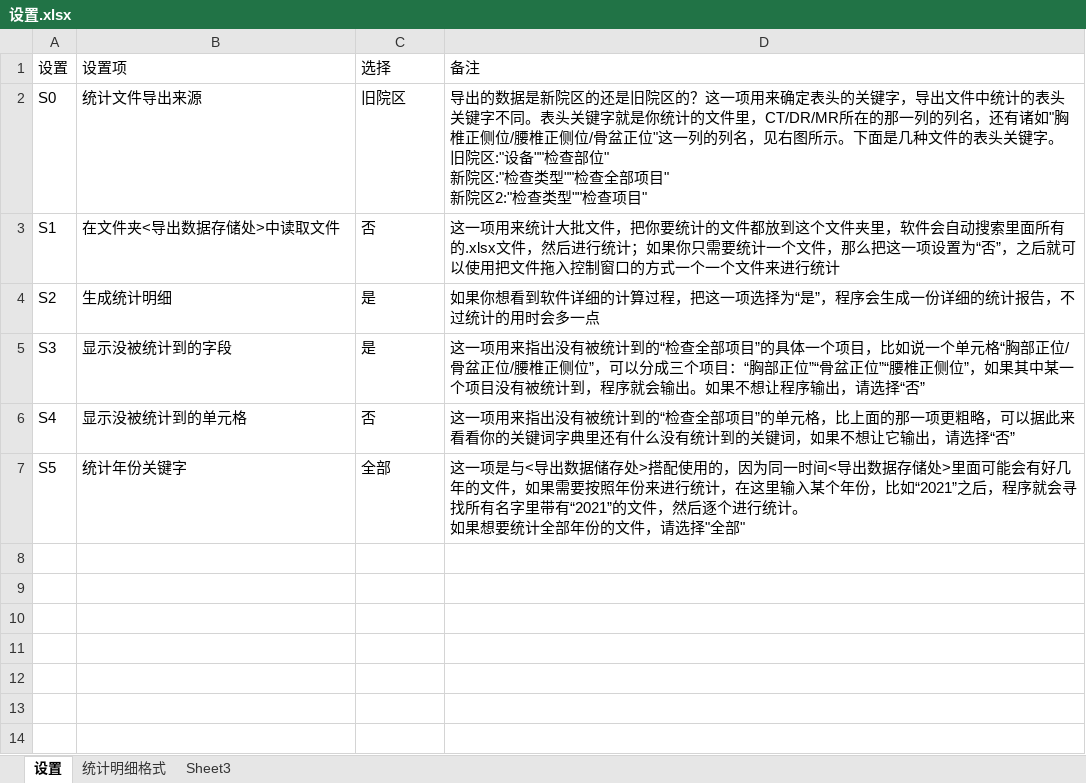
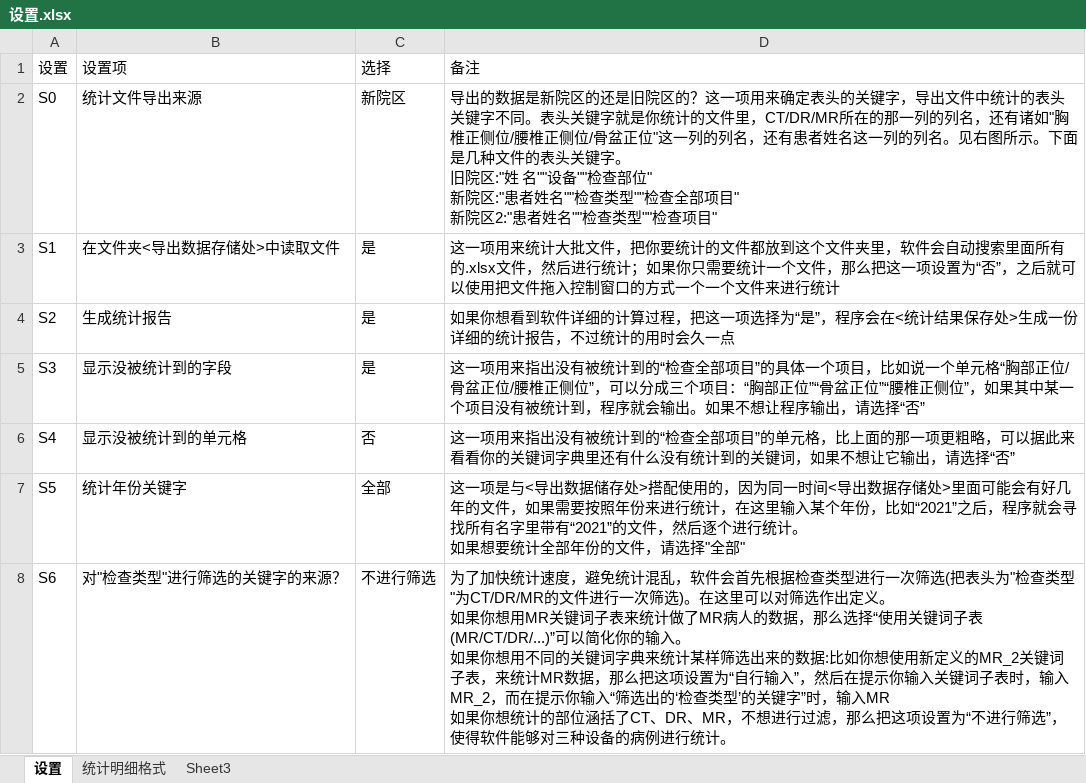
Before and after one commit to sinxdx/Statistic_for_mom, an Excel workbook: dist/设置.xlsx, sheet 设置, drawn as a sheet; values as stored, in another font and other column widths than the file's, no borders; charts and pictures not drawn; ↵ is a line break in a cell; the diff names each change by its address in the sheet, - before the commit and + after, or states it on an @@ line.

```diff
--- a/dist/设置.xlsx (sheet 设置)
+++ b/dist/设置.xlsx (sheet 设置)
-C2 (选择): 旧院区
+C2 (选择): 新院区
-D2 (备注): …的列名，见右图所示。下面是几种文件的表头关键字。 ↵ 旧院区:"设备""检查部位" ↵ 新院区:"检查类型""检查全部项目" ↵ 新院区2:"检查类型…
+D2 (备注): …的列名，还有患者姓名这一列的列名。见右图所示。下面是几种文件的表头关键字。 ↵ 旧院区:"姓 名""设备""检查部位" ↵ 新院区:"患者姓名""检查类型""检查全部项目" ↵ 新院区2:"患者姓名""检查类型…
-C3 (选择): 否
+C3 (选择): 是
-B4 (设置项): 生成统计明细
+B4 (设置项): 生成统计报告
-D4 (备注): …，程序会生成一份详细的统计报告，不过统计的用时会多一点
+D4 (备注): …，程序会在<统计结果保存处>生成一份详细的统计报告，不过统计的用时会久一点
+row 8: S6 | 对"检查类型"进行筛选的关键字的来源？ | 不进行筛选 | 为了加快统计速度，避免统计混乱，软件会首先根据检查类型进行一次筛选(把表头为"检查类型"为CT/DR/MR的文件进行一次筛选)。在这里可以对筛选作出定义。 ↵ 如果你想用MR关键词子表来统计做了MR病人的数据，那么选择“使用关键词子表(MR/CT/DR/...)”可以简化你的输入。 ↵ 如果你想用不同的关键词字典来统计某样筛选出来的数据:比如你想使用新定义的MR_2关键词子表，来统计MR数据，那么把这项设置为“自行输入”，然后在提示你输入关键词子表时，输入MR_2，而在提示你输入“筛选出的‘检查类型’的关键字”时，输入MR ↵ 如果你想统计的部位涵括了CT、DR、MR，不想进行过滤，那么把这项设置为“不进行筛选”，使得软件能够对三种设备的病例进行统计。
```
Also changed, not shown: 4 other files.
